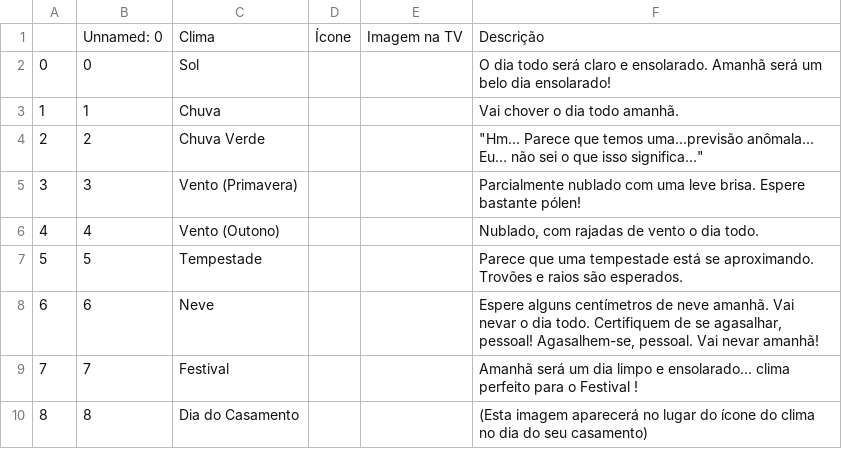
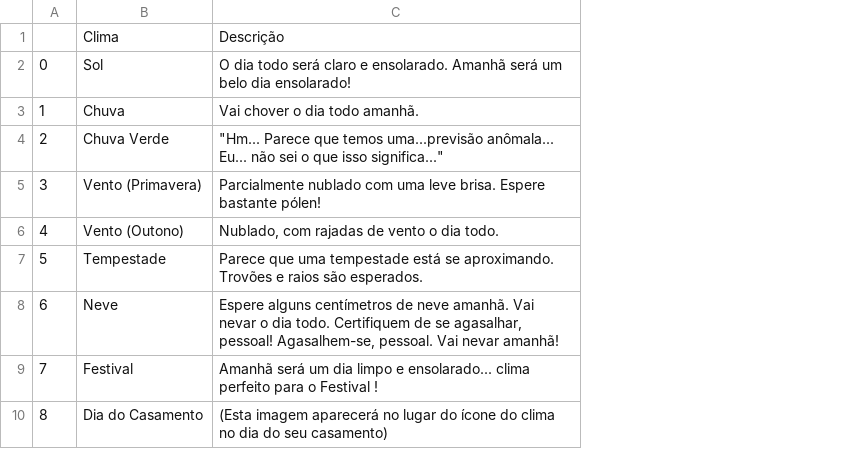
Before and after one commit to Mateus-cpa/stardew_valley, a CSV file: docs_silver/clima.csv, drawn as a sheet; the diff names each change by its address in the sheet, - before the commit and + after, or states it on an @@ line.

```diff
--- a/docs_silver/clima.csv
+++ b/docs_silver/clima.csv
-column B, rows 1-10: Unnamed: 0 | 0 | 1 | 2 | 3 | 4 | 5 | 6 | 7 | 8
-column D, row 1: Ícone
-column E, row 1: Imagem na TV
```
Also changed, not shown: 2 other files.
